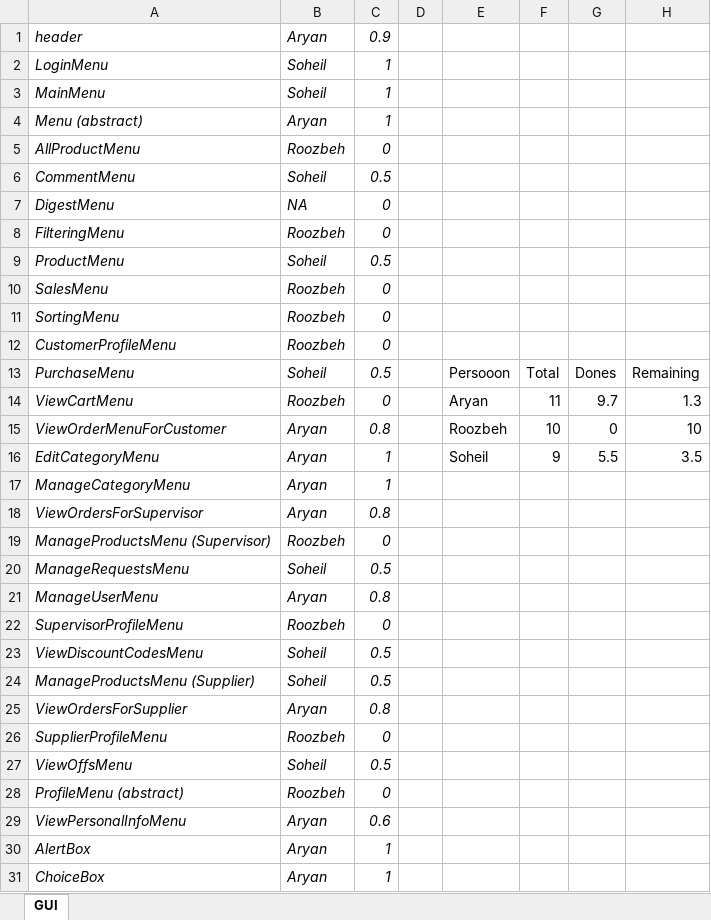
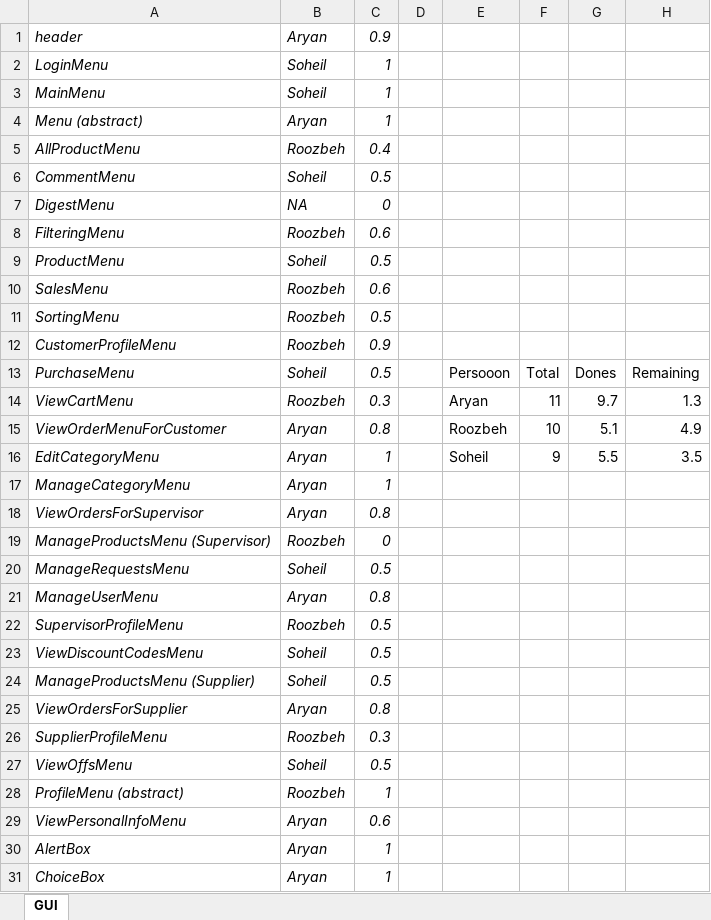
Before and after one commit to AdvProg2020/Project_team-34, an Excel workbook: src/main/resources/JobDistribution.xlsx, sheet GUI, drawn as a sheet; values as stored, in another font and other column widths than the file's, no borders; charts and pictures and table styles not drawn; the diff names each change by its address in the sheet, - before the commit and + after, or states it on an @@ line.

Commit message:
chane JobDistribution.xlsx

```diff
--- a/src/main/resources/JobDistribution.xlsx (sheet GUI)
+++ b/src/main/resources/JobDistribution.xlsx (sheet GUI)
-C5: 0
+C5: 0.4
-C8: 0
+C8: 0.6
-C10: 0
+C10: 0.6
-C11: 0
+C11: 0.5
-C12: 0
+C12: 0.9
-C14: 0
+C14: 0.3
-G15: 0
+G15: 5.1
-H15: 10
+H15: 4.9
-C22: 0
+C22: 0.5
-C26: 0
+C26: 0.3
-C28: 0
+C28: 1
```
Also changed, not shown: charts or pictures.
